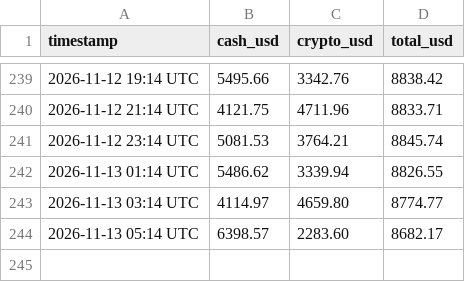
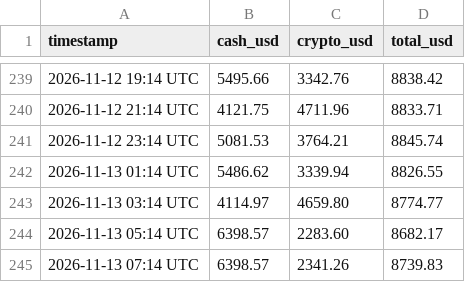
Before and after one commit to hrsnr/crypto_bot, a CSV file: portfolio_history.csv, drawn as a sheet; only a part is shown, gaps mark what is left out; the diff names each change by its address in the sheet, - before the commit and + after, or states it on an @@ line.

```diff
--- a/portfolio_history.csv
+++ b/portfolio_history.csv
+row 245: 2026-11-13 07:14 UTC | 6398.57 | 2341.26 | 8739.83
```
Also changed, not shown: trades_log.csv.
